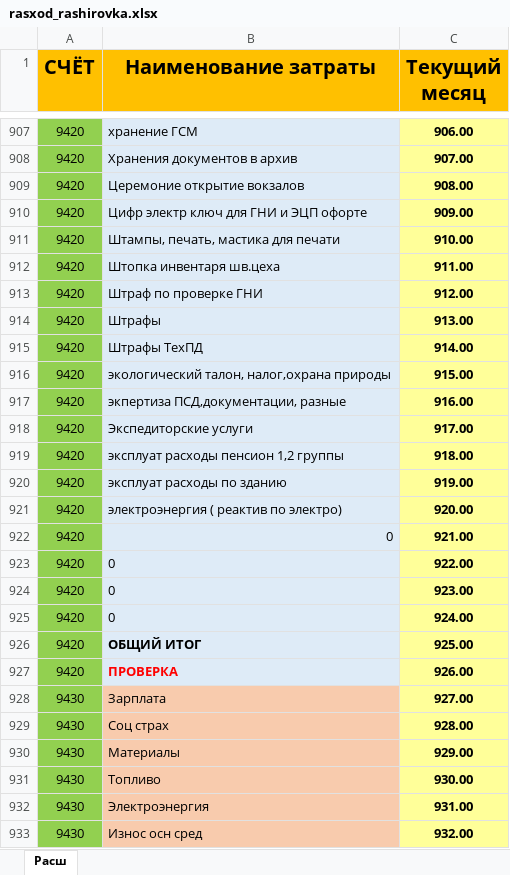
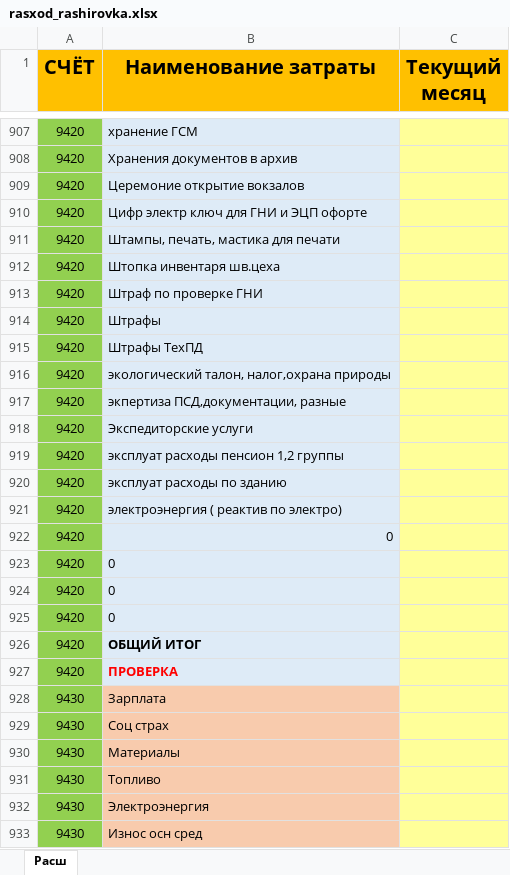
Before and after one commit to RealCodersUz/RailwayBack, an Excel workbook: public/files/rasxod_rashirovka.xlsx, sheet Расш, drawn as a sheet; only a part is shown, gaps mark what is left out; values as stored, in another font and other column widths than the file's, no borders; charts and pictures not drawn; the diff covers the shown part only; the diff names each change by its address in the sheet, - before the commit and + after, or states it on an @@ line.

```diff
--- a/public/files/rasxod_rashirovka.xlsx (sheet Расш)
+++ b/public/files/rasxod_rashirovka.xlsx (sheet Расш)
-C907 (Текущий месяц): 906.00
+C907 (Текущий месяц): (empty)
-C908 (Текущий месяц): 907.00
+C908 (Текущий месяц): (empty)
-C909 (Текущий месяц): 908.00
+C909 (Текущий месяц): (empty)
-C910 (Текущий месяц): 909.00
+C910 (Текущий месяц): (empty)
-C911 (Текущий месяц): 910.00
+C911 (Текущий месяц): (empty)
-C912 (Текущий месяц): 911.00
+C912 (Текущий месяц): (empty)
-C913 (Текущий месяц): 912.00
+C913 (Текущий месяц): (empty)
-C914 (Текущий месяц): 913.00
+C914 (Текущий месяц): (empty)
-C915 (Текущий месяц): 914.00
+C915 (Текущий месяц): (empty)
-C916 (Текущий месяц): 915.00
+C916 (Текущий месяц): (empty)
-C917 (Текущий месяц): 916.00
+C917 (Текущий месяц): (empty)
-C918 (Текущий месяц): 917.00
+C918 (Текущий месяц): (empty)
-C919 (Текущий месяц): 918.00
+C919 (Текущий месяц): (empty)
-C920 (Текущий месяц): 919.00
+C920 (Текущий месяц): (empty)
-C921 (Текущий месяц): 920.00
+C921 (Текущий месяц): (empty)
-C922 (Текущий месяц): 921.00
+C922 (Текущий месяц): (empty)
-C923 (Текущий месяц): 922.00
+C923 (Текущий месяц): (empty)
-C924 (Текущий месяц): 923.00
+C924 (Текущий месяц): (empty)
-C925 (Текущий месяц): 924.00
+C925 (Текущий месяц): (empty)
-C926 (Текущий месяц): 925.00
+C926 (Текущий месяц): (empty)
-C927 (Текущий месяц): 926.00
+C927 (Текущий месяц): (empty)
-C928 (Текущий месяц): 927.00
+C928 (Текущий месяц): (empty)
-C929 (Текущий месяц): 928.00
+C929 (Текущий месяц): (empty)
-C930 (Текущий месяц): 929.00
+C930 (Текущий месяц): (empty)
-C931 (Текущий месяц): 930.00
+C931 (Текущий месяц): (empty)
-C932 (Текущий месяц): 931.00
+C932 (Текущий месяц): (empty)
-C933 (Текущий месяц): 932.00
+C933 (Текущий месяц): (empty)
```
Also changed, not shown: 1472 edited cells elsewhere in this sheet.
